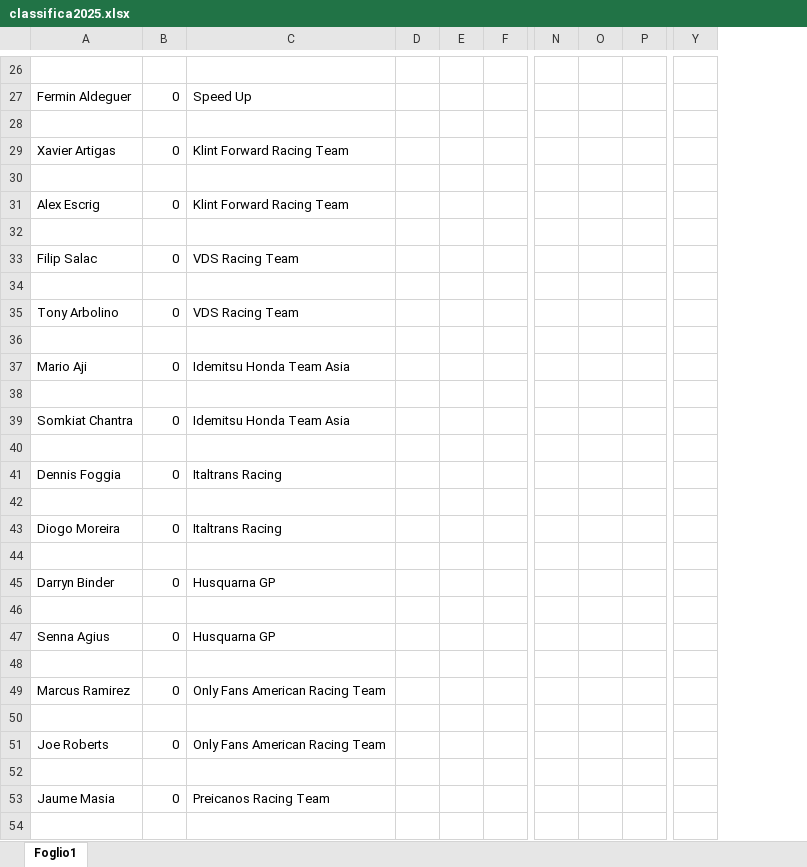
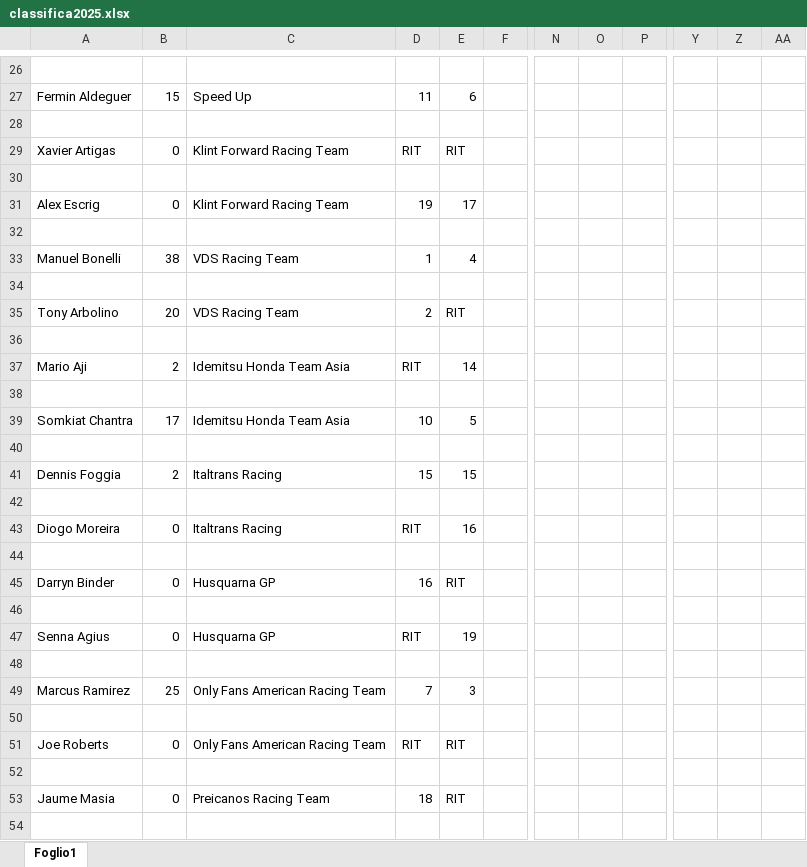
Before and after one commit to EmBee31/Sito_Motogp, an Excel workbook: docs/classifiche/classifica2025.xlsx, sheet Foglio1, drawn as a sheet; only a part is shown, gaps mark what is left out; values as stored, in another font and other column widths than the file's, no cell formats; charts and pictures not drawn; removed rows and columns are numbered as before the commit, all else as after; rows hold the shown columns only; the diff covers the shown part only; the diff names each change by its address in the sheet, - before the commit and + after, or states it on an @@ line.

```diff
--- a/docs/classifiche/classifica2025.xlsx (sheet Foglio1)
+++ b/docs/classifiche/classifica2025.xlsx (sheet Foglio1)
-column E, empty
+column E, rows 27-31: 6 |  | RIT |  | 17; rows 35-53: RIT |  | 14 |  | 5 |  | 15 |  | 16 |  | RIT |  | 19 |  | 3 |  | RIT |  | RIT
-column O, empty
+column O, empty
+column Z, empty
+column AA, empty
-B27: 0
+B27: 15
-D27: (empty)
+D27: 11
-D29: (empty)
+D29: RIT
-D31: (empty)
+D31: 19
-row 33: Filip Salac | 0 | VDS Racing Team
+row 33: Manuel Bonelli | 38 | VDS Racing Team | 1 | 4
-B35: 0
+B35: 20
-D35: (empty)
+D35: 2
-B37: 0
+B37: 2
-D37: (empty)
+D37: RIT
-B39: 0
+B39: 17
-D39: (empty)
+D39: 10
-B41: 0
+B41: 2
-D41: (empty)
+D41: 15
-D43: (empty)
+D43: RIT
-D45: (empty)
+D45: 16
-D47: (empty)
+D47: RIT
-B49: 0
+B49: 25
-D49: (empty)
+D49: 7
-D51: (empty)
+D51: RIT
-D53: (empty)
+D53: 18
```
Also changed, not shown: 8 added rows, 2 removed rows and 48 edited cells elsewhere in this sheet, cell formats, formulas that keep their value, 4 other files.
